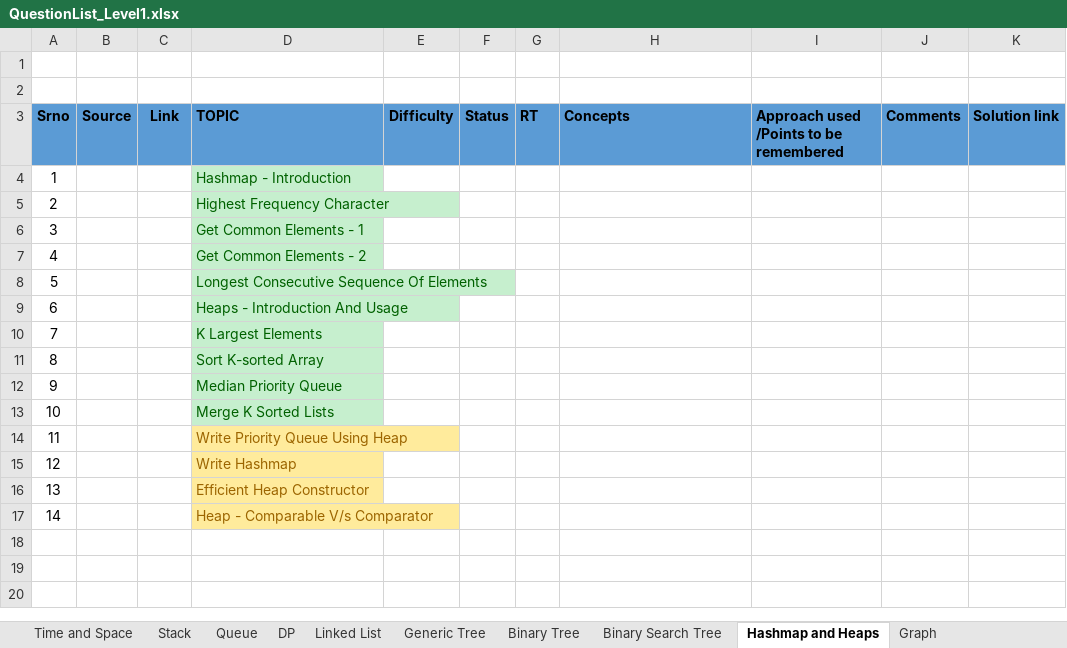
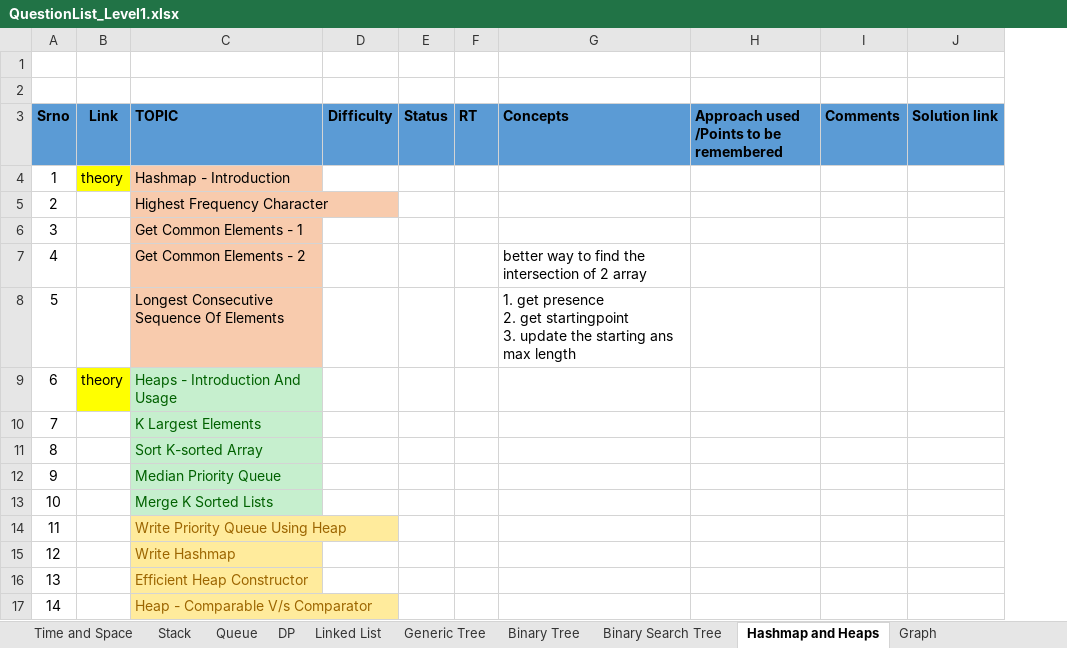
Before and after one commit to spartan4cs/CP, an Excel workbook: QuestionList_Level1.xlsx, sheet Hashmap and Heaps, drawn as a sheet; values as stored, in another font and other column widths than the file's, no borders; removed rows and columns are numbered as before the commit, all else as after; ↵ is a line break in a cell; the diff names each change by its address in the sheet, - before the commit and + after, or states it on an @@ line.

```diff
--- a/QuestionList_Level1.xlsx (sheet Hashmap and Heaps)
+++ b/QuestionList_Level1.xlsx (sheet Hashmap and Heaps)
-column B (Source), empty
-B4 (Link): (empty)
+B4 (Link): theory
-B4 fill: none
+B4 fill: #FFFF00
@@ C4:C8 fill: #C6EFCE → #F8CBAD, text colour: #006100 → black @@
-G7 (Concepts): (empty)
+G7 (Concepts): better way to find the intersection of 2 array
-G8 (Concepts): (empty)
+G8 (Concepts): 1. get presence ↵ 2. get startingpoint ↵ 3. update the starting ans max length
-B9 (Link): (empty)
+B9 (Link): theory
-B9 fill: none
+B9 fill: #FFFF00
```
Also changed, not shown: sheet Recursion& BackTracking, 5 other files.
